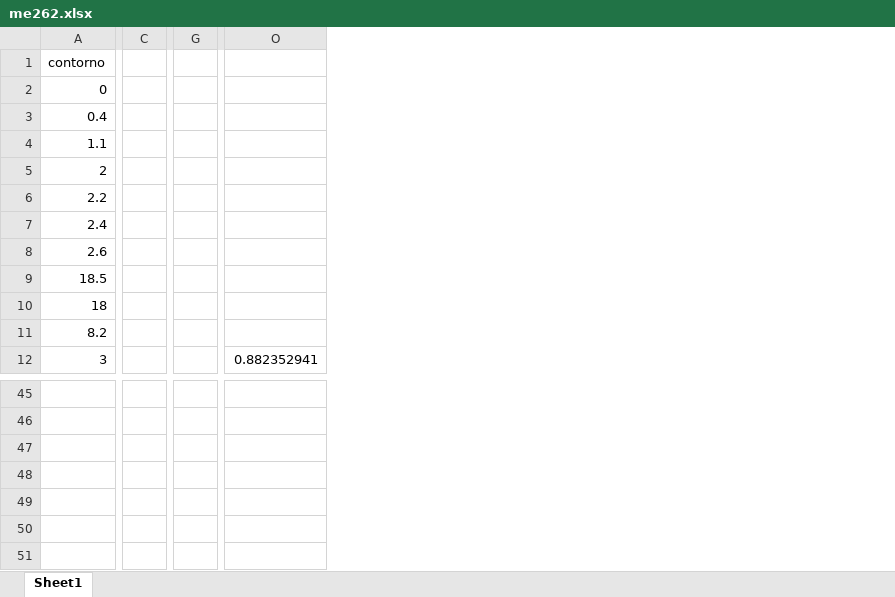
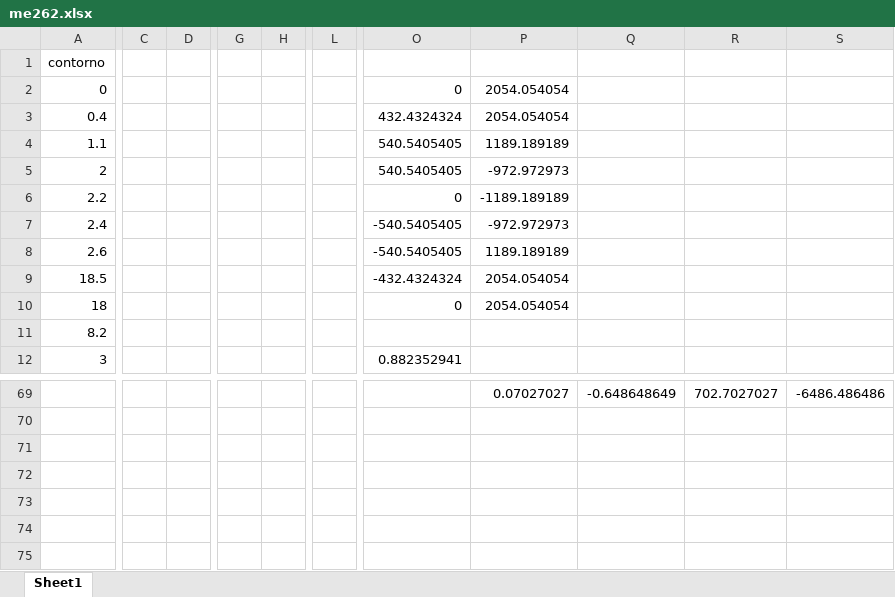
Before and after one commit to jmmccota/CG-Tp1, an Excel workbook: me262.xlsx, sheet Sheet1, drawn as a sheet; only a part is shown, gaps mark what is left out; values as stored, in another font and other column widths than the file's, no borders; removed rows and columns are numbered as before the commit, all else as after; rows hold the shown columns only; the diff covers the shown part only; the diff names each change by its address in the sheet, - before the commit and + after, or states it on an @@ line.

```diff
--- a/me262.xlsx (sheet Sheet1)
+++ b/me262.xlsx (sheet Sheet1)
-column C, empty
+column C, empty
+column D, empty
-column G, empty
+column G, empty
+column H, empty
+column L, empty
-column O, row 12: 0.882352941
+column O, rows 2-12: 0 | 432.4324324 | 540.5405405 | 540.5405405 | 0 | -540.5405405 | -540.5405405 | -432.4324324 | 0 |  | 0.882352941
+column P, rows 2-10: 2054.054054 | 2054.054054 | 1189.189189 | -972.972973 | -1189.189189 | -972.972973 | 1189.189189 | 2054.054054 | 2054.054054; row 69: 0.07027027
+column Q, row 69: -0.648648649
+column R, row 69: 702.7027027
+column S, row 69: -6486.486486
-row 69: (empty)
+row 69:  |  |  |  |  |  |  | 0.07027027 | -0.648648649 | 702.7027027 | -6486.486486
-row 46: (empty)
-row 47: (empty)
-row 48: (empty)
-row 49: (empty)
-row 50: (empty)
-row 51: (empty)
```
Also changed, not shown: 24 added rows, 3 removed columns and 2 edited cells elsewhere in this sheet, 1 other file.
